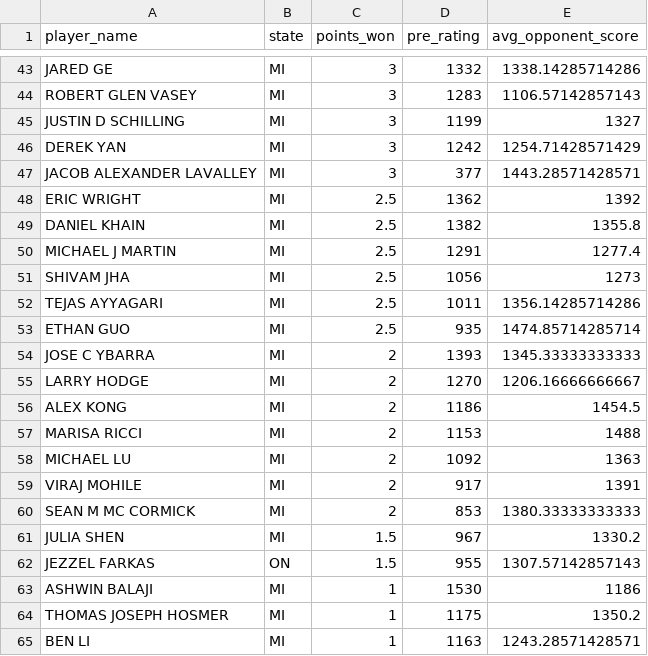
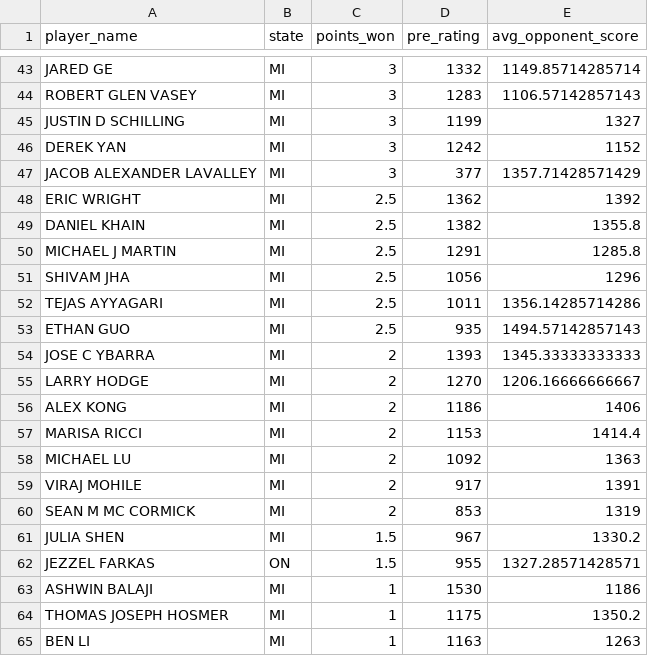
Before and after one commit to williamzjasmine/CUNY_SPS_DS, a CSV file: DATA_607/Projects/Project1/tournamentinfo.csv, drawn as a sheet; only a part is shown, gaps mark what is left out; the diff covers the shown part only.

```diff
--- a/DATA_607/Projects/Project1/tournamentinfo.csv
+++ b/DATA_607/Projects/Project1/tournamentinfo.csv
@@ -43,23 +43,23 @@
-"JARED GE","MI",3,1332,1338.14285714286
+"JARED GE","MI",3,1332,1149.85714285714
 "ROBERT GLEN VASEY","MI",3,1283,1106.57142857143
 "JUSTIN D SCHILLING","MI",3,1199,1327
-"DEREK YAN","MI",3,1242,1254.71428571429
-"JACOB ALEXANDER LAVALLEY","MI",3,377,1443.28571428571
+"DEREK YAN","MI",3,1242,1152
+"JACOB ALEXANDER LAVALLEY","MI",3,377,1357.71428571429
 "ERIC WRIGHT","MI",2.5,1362,1392
 "DANIEL KHAIN","MI",2.5,1382,1355.8
-"MICHAEL J MARTIN","MI",2.5,1291,1277.4
-"SHIVAM JHA","MI",2.5,1056,1273
+"MICHAEL J MARTIN","MI",2.5,1291,1285.8
+"SHIVAM JHA","MI",2.5,1056,1296
 "TEJAS AYYAGARI","MI",2.5,1011,1356.14285714286
-"ETHAN GUO","MI",2.5,935,1474.85714285714
+"ETHAN GUO","MI",2.5,935,1494.57142857143
 "JOSE C YBARRA","MI",2,1393,1345.33333333333
 "LARRY HODGE","MI",2,1270,1206.16666666667
-"ALEX KONG","MI",2,1186,1454.5
-"MARISA RICCI","MI",2,1153,1488
+"ALEX KONG","MI",2,1186,1406
+"MARISA RICCI","MI",2,1153,1414.4
 "MICHAEL LU","MI",2,1092,1363
 "VIRAJ MOHILE","MI",2,917,1391
-"SEAN M MC CORMICK","MI",2,853,1380.33333333333
+"SEAN M MC CORMICK","MI",2,853,1319
 "JULIA SHEN","MI",1.5,967,1330.2
-"JEZZEL FARKAS","ON",1.5,955,1307.57142857143
+"JEZZEL FARKAS","ON",1.5,955,1327.28571428571
 "ASHWIN BALAJI","MI",1,1530,1186
 "THOMAS JOSEPH HOSMER","MI",1,1175,1350.2
-"BEN LI","MI",1,1163,1243.28571428571
+"BEN LI","MI",1,1163,1263
```
Also changed, not shown: 23 edited cells elsewhere in this file, 3 other files.
